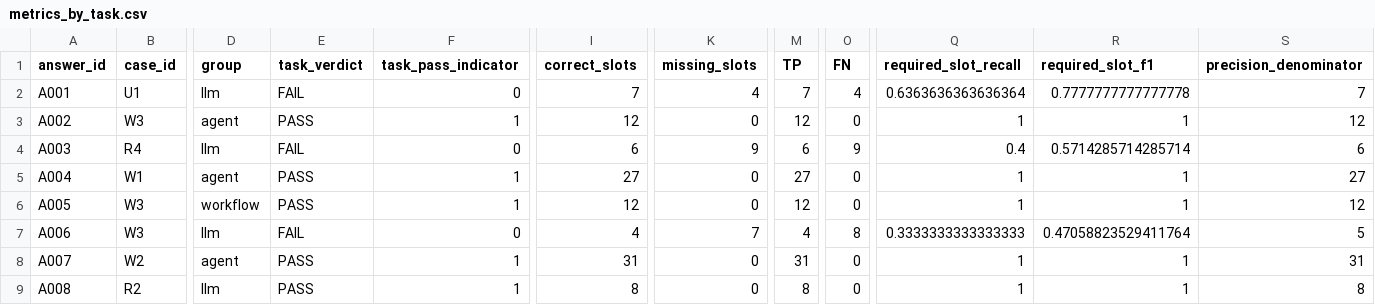
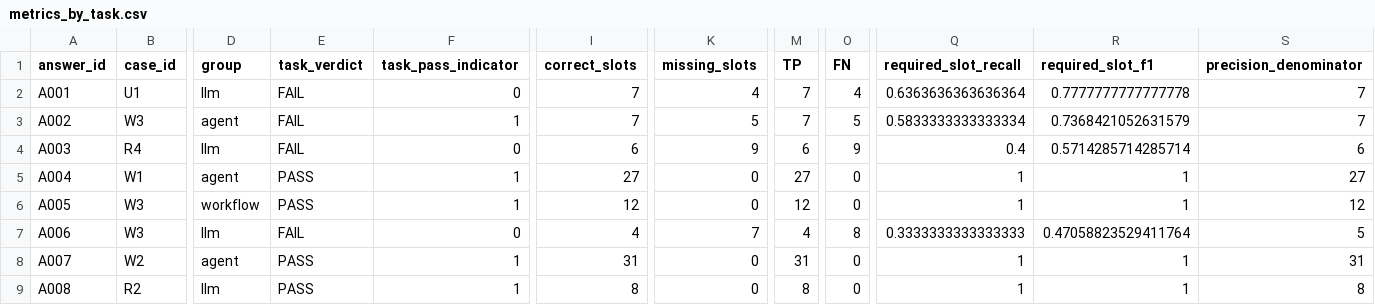
Before and after one commit to hhhhhhguoweiliu-hash/siRNA-GPT, a CSV file: research/2026-10-27_ai_simulated_review/metrics_by_task.csv, drawn as a sheet; only a part is shown, gaps mark what is left out; the diff names each change by its address in the sheet, - before the commit and + after, or states it on an @@ line.

Commit message:
eval: recompute A002 required-slot metrics

```diff
--- a/research/2026-10-27_ai_simulated_review/metrics_by_task.csv
+++ b/research/2026-10-27_ai_simulated_review/metrics_by_task.csv
-E3 (task_verdict): PASS
+E3 (task_verdict): FAIL
-I3 (correct_slots): 12
+I3 (correct_slots): 7
-K3 (missing_slots): 0
+K3 (missing_slots): 5
-M3 (TP): 12
+M3 (TP): 7
-O3 (FN): 0
+O3 (FN): 5
-Q3 (required_slot_recall): 1
+Q3 (required_slot_recall): 0.5833333333333334
-R3 (required_slot_f1): 1
+R3 (required_slot_f1): 0.7368421052631579
-S3 (precision_denominator): 12
+S3 (precision_denominator): 7
```
